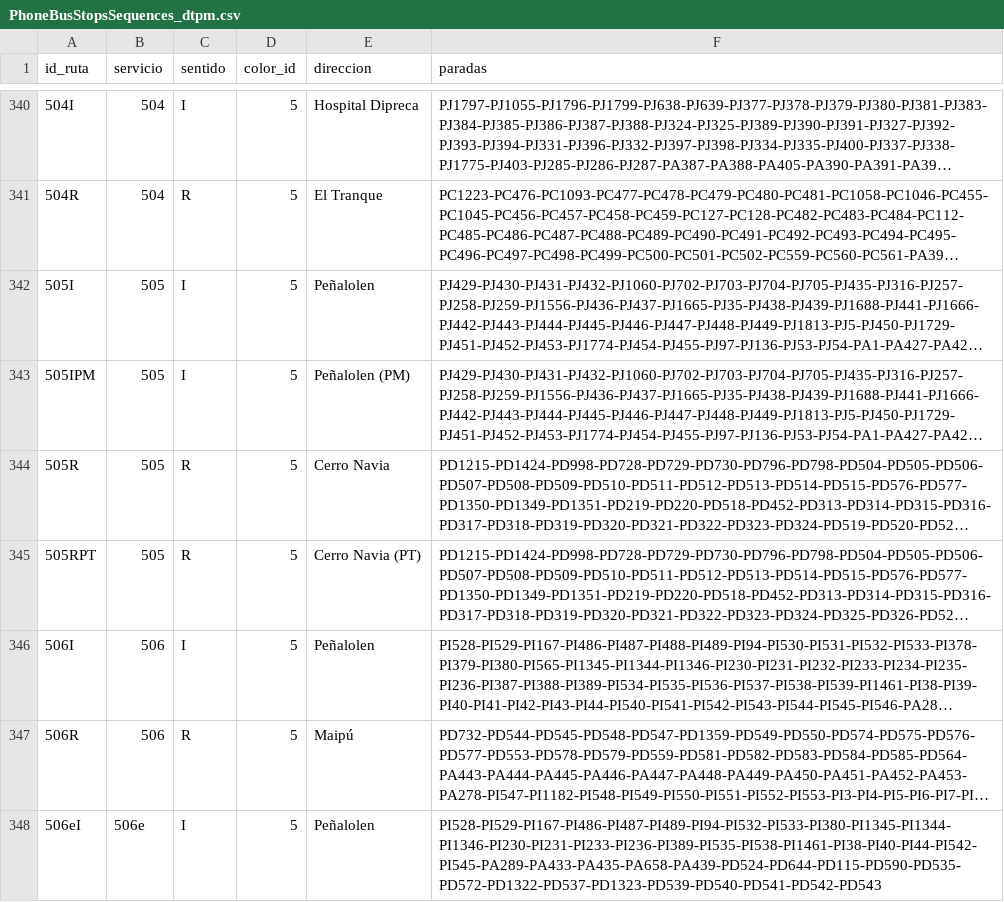
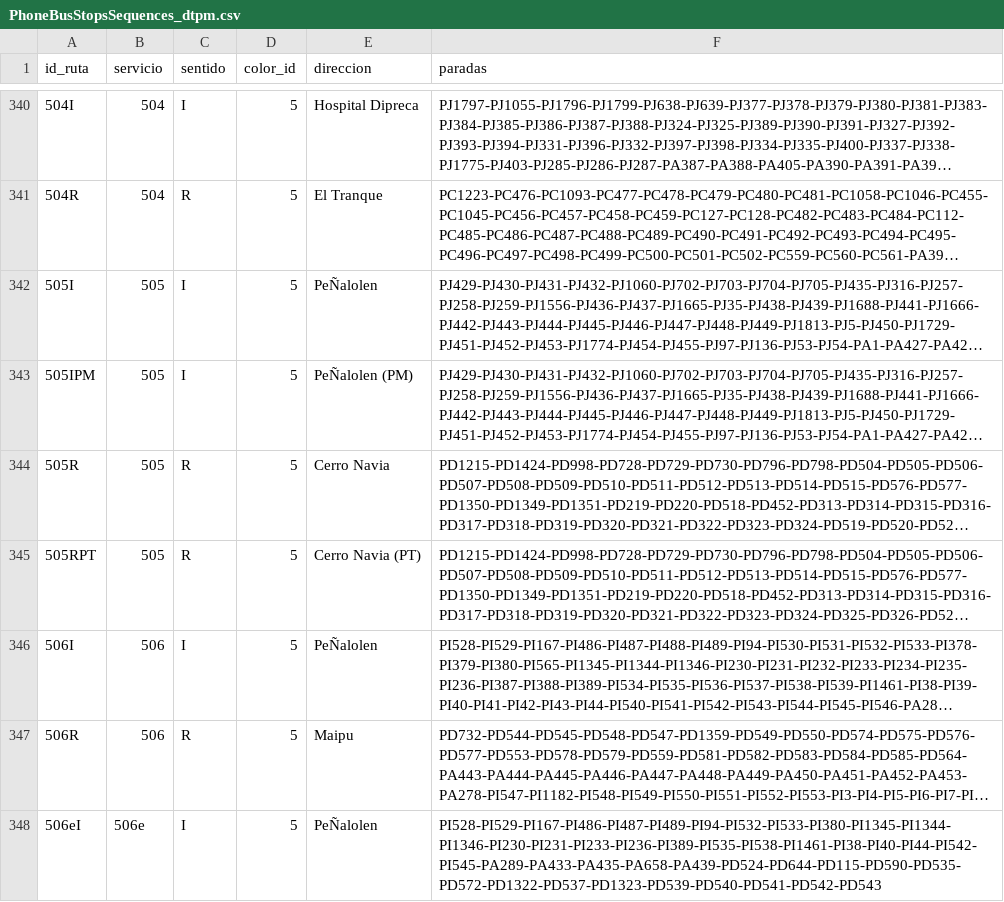
Before and after one commit to InspectorIncognito/pre-inspector, a CSV file: output/v0.6/PhoneBusStopsSequences_dtpm.csv, drawn as a sheet; only a part is shown, gaps mark what is left out; long unchanged cells end in …; the diff covers the shown part only; the diff names each change by its address in the sheet, - before the commit and + after, or states it on an @@ line.

```diff
--- a/output/v0.6/PhoneBusStopsSequences_dtpm.csv
+++ b/output/v0.6/PhoneBusStopsSequences_dtpm.csv
-E342 (direccion): Peñalolen
+E342 (direccion): PeÑalolen
-E343 (direccion): Peñalolen (PM)
+E343 (direccion): PeÑalolen (PM)
-E346 (direccion): Peñalolen
+E346 (direccion): PeÑalolen
-E347 (direccion): Maipú
+E347 (direccion): Maipu
-E348 (direccion): Peñalolen
+E348 (direccion): PeÑalolen
```
Also changed, not shown: 61 edited cells elsewhere in this file, 9 other files.
